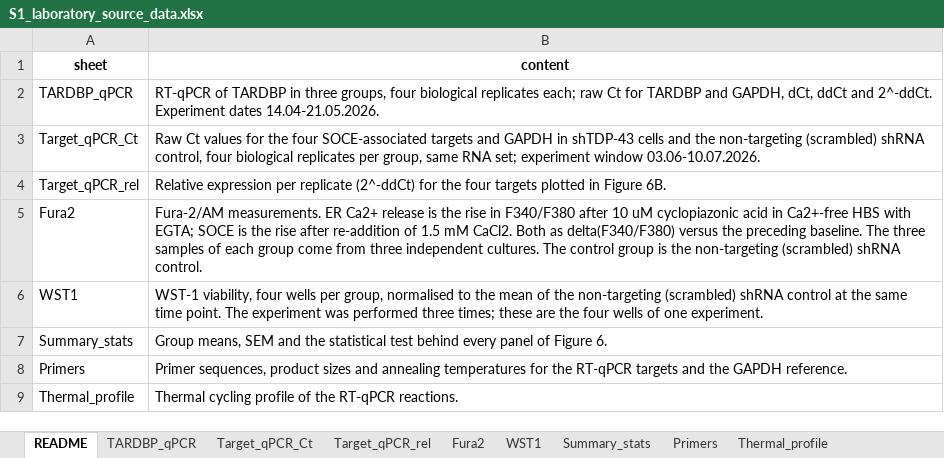
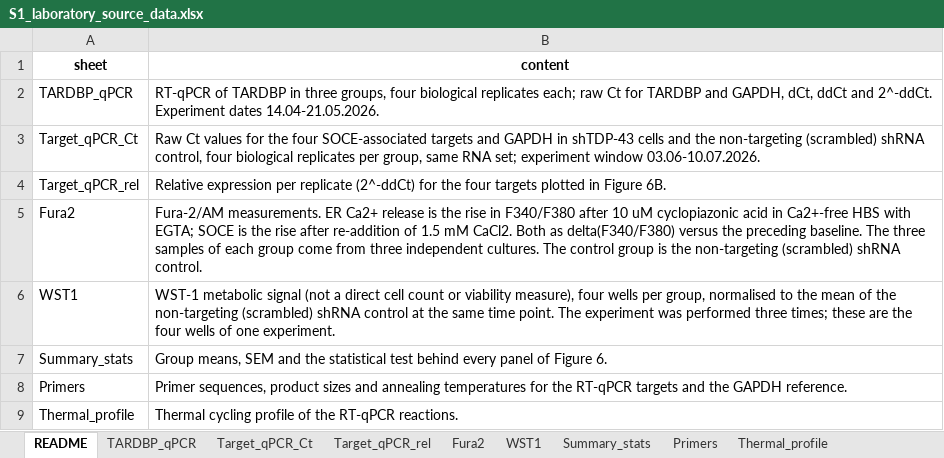
Before and after one commit to elmasnuryilmaz/tdp43-soce-manuscript, an Excel workbook: supplementary/S1_laboratory_source_data.xlsx, sheet README, drawn as a sheet; values as stored, in another font and other column widths than the file's, no borders; the diff names each change by its address in the sheet, - before the commit and + after, or states it on an @@ line.

```diff
--- a/supplementary/S1_laboratory_source_data.xlsx (sheet README)
+++ b/supplementary/S1_laboratory_source_data.xlsx (sheet README)
-B6 (content): WST-1 viability, four wells…
+B6 (content): WST-1 metabolic signal (not a direct cell count or viability measure), four wells…
```
Also changed, not shown: sheet Summary_stats, sheet WST1, 18 other files.
